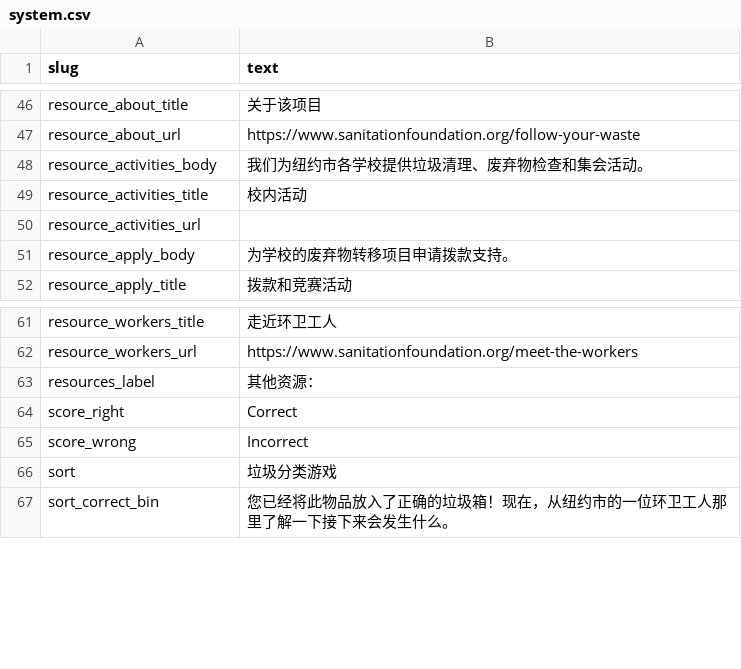
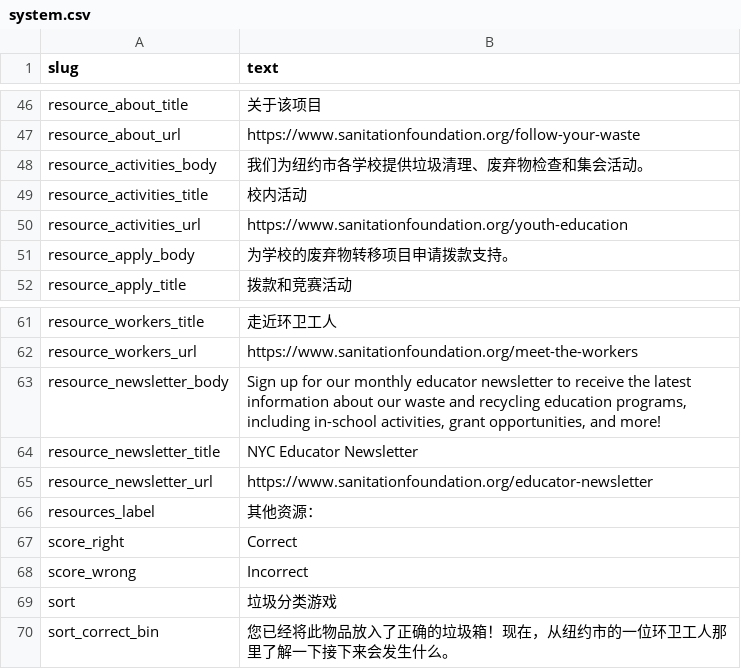
Before and after one commit to sanitationfoundation/follow-your-waste-v2, a CSV file: data/zh/system.csv, drawn as a sheet; only a part is shown, gaps mark what is left out.

```diff
--- a/data/zh/system.csv
+++ b/data/zh/system.csv
@@ -49,3 +49,3 @@ resource_activities_body,我们为纽约市各学校提供垃圾清理、废弃
 resource_activities_title,校内活动
-resource_activities_url,
+resource_activities_url,https://www.sanitationfoundation.org/youth-education
 resource_apply_body,为学校的废弃物转移项目申请拨款支持。
@@ -62,2 +62,5 @@ resource_workers_title,走近环卫工人
 resource_workers_url,https://www.sanitationfoundation.org/meet-the-workers
+resource_newsletter_body,"Sign up for our monthly educator newsletter to receive the latest information about our waste and recycling education programs, including in-school activities, grant opportunities, and more!"
+resource_newsletter_title,NYC Educator Newsletter
+resource_newsletter_url,https://www.sanitationfoundation.org/educator-newsletter
 resources_label,其他资源：
```
Also changed, not shown: data/en/system.csv, data/es/system.csv, 5 other files.
